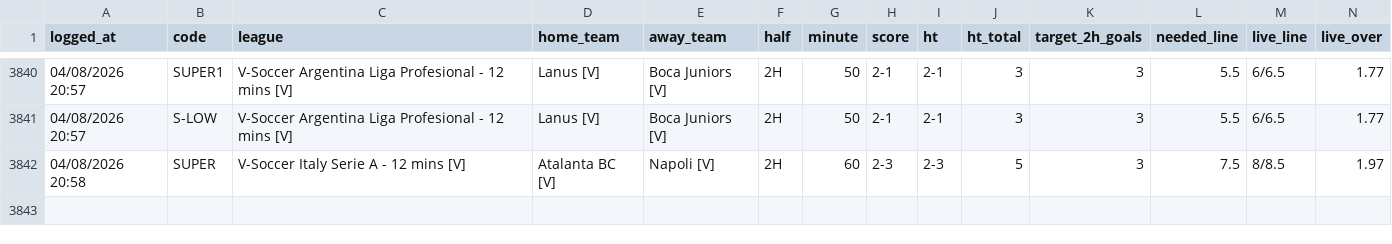
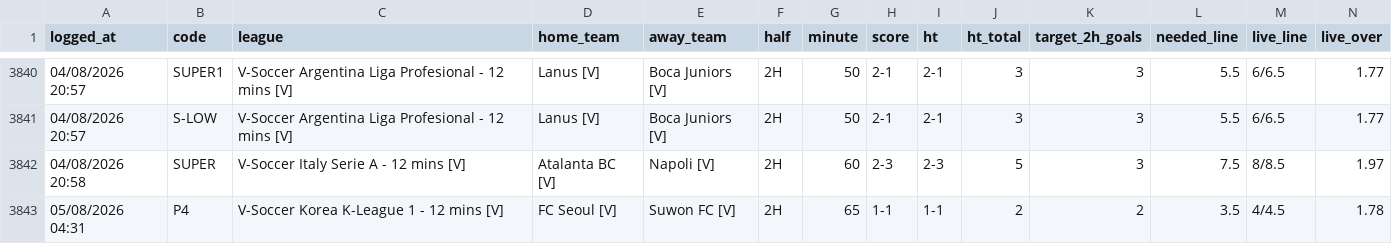
Before and after one commit to aditiawjy/lebihsabar, a CSV file: signal_log_vsoccer.csv, drawn as a sheet; only a part is shown, gaps mark what is left out; rows hold the shown columns only; the diff names each change by its address in the sheet, - before the commit and + after, or states it on an @@ line.

Commit message:
Update V-Soccer goal/signal logs and live cache

```diff
--- a/signal_log_vsoccer.csv
+++ b/signal_log_vsoccer.csv
+row 3843: 05/08/2026 04:31 | P4 | V-Soccer Korea K-League 1 - 12 mins [V] | FC Seoul [V] | Suwon FC [V] | 2H | 65 | 1-1 | 1-1 | 2 | 2 | 3.5 | 4/4.5 | 1.78
```
Also changed, not shown: 4 other files.
